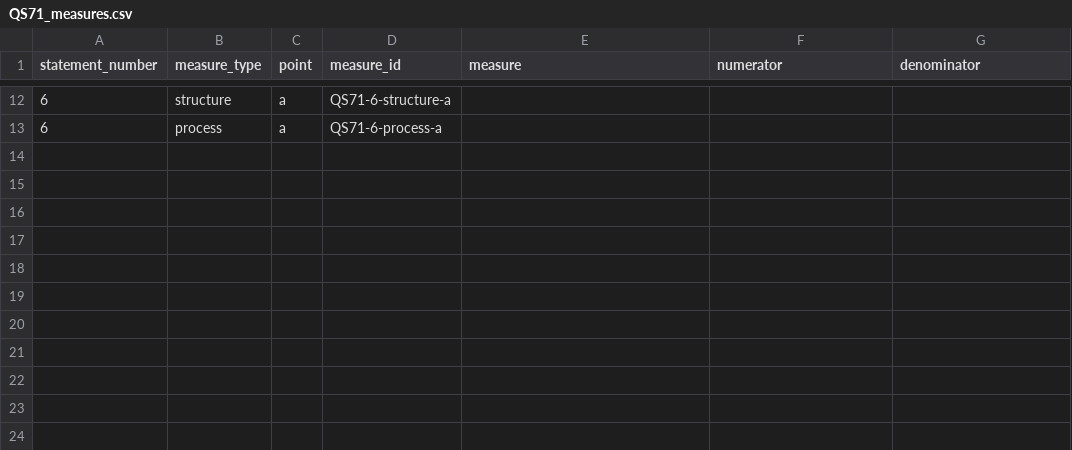
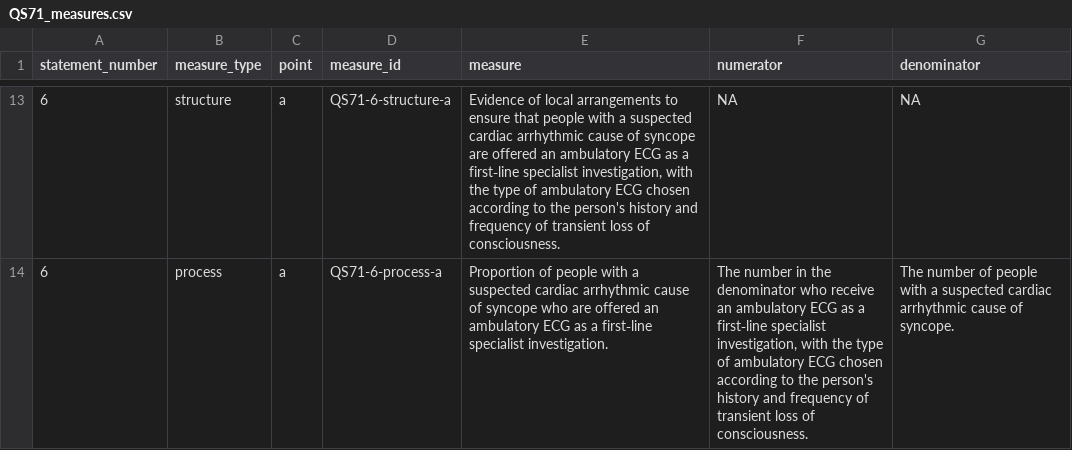
Before and after one commit to vtwkam1/quality_standard, a CSV file: output/QS71_measures.csv, drawn as a sheet; only a part is shown, gaps mark what is left out; the diff covers the shown part only.

```diff
--- a/output/QS71_measures.csv
+++ b/output/QS71_measures.csv
@@ -12,2 +13,2 @@ statement_number,measure_type,point,measure_id,measure,numerator,denominator
-6,structure,a,QS71-6-structure-a,,,
-6,process,a,QS71-6-process-a,,,
+6,structure,a,QS71-6-structure-a,"Evidence of local arrangements to ensure that people with a suspected cardiac arrhythmic cause of syncope are offered an ambulatory ECG as a first‑line specialist investigation, with the type of ambulatory ECG chosen according to the person's history and frequency of transient loss of consciousness.",NA,NA
+6,process,a,QS71-6-process-a,Proportion of people with a suspected cardiac arrhythmic cause of syncope who are offered an ambulatory ECG as a first‑line specialist investigation.,"The number in the denominator who receive an ambulatory ECG as a first‑line specialist investigation, with the type of ambulatory ECG chosen according to the person's history and frequency of transient loss of consciousness.",The number of people with a suspected cardiac arrhythmic cause of syncope.
```
Also changed, not shown: 1 added row and 30 edited cells elsewhere in this file, output/QS52_measures.csv, output/QS86_measures.csv.
